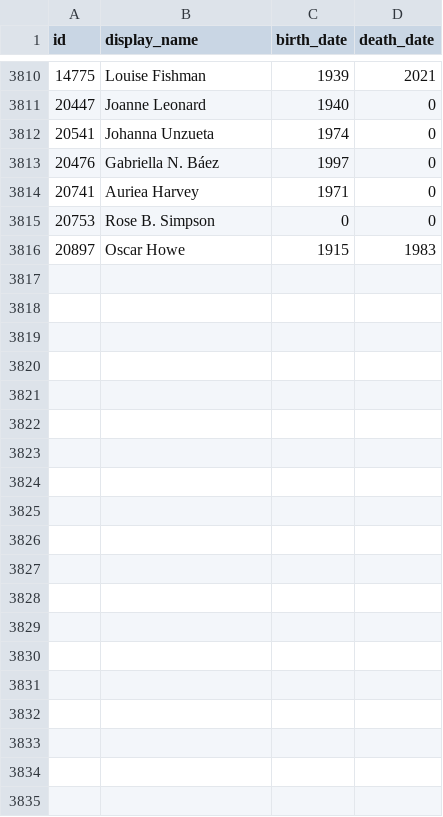
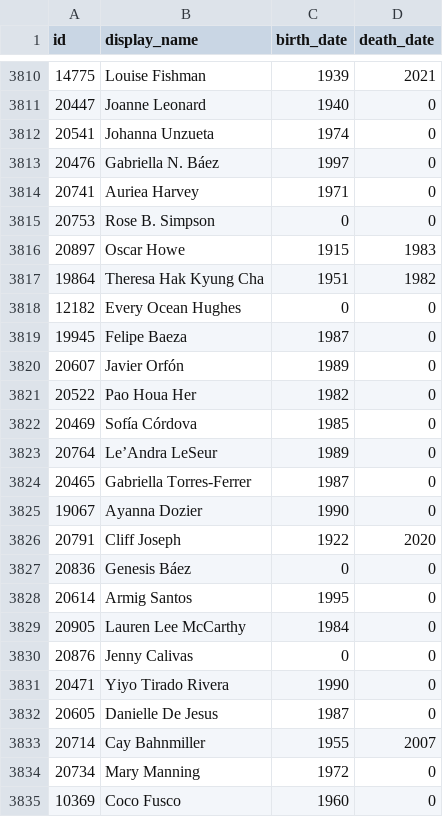
Before and after one commit to whitneymuseum/open-access, a CSV file: artists.csv, drawn as a sheet; only a part is shown, gaps mark what is left out; the diff covers the shown part only.

Commit message:
Automated update

```diff
--- a/artists.csv
+++ b/artists.csv
@@ -3816 +3816,20 @@ id,display_name,birth_date,death_date
 20897,Oscar Howe,1915,1983
+19864,Theresa Hak Kyung Cha,1951,1982
+12182,Every Ocean Hughes,0,0
+19945,Felipe Baeza,1987,0
+20607,Javier Orfón,1989,0
+20522,Pao Houa Her,1982,0
+20469,Sofía Córdova,1985,0
+20764,Le’Andra LeSeur,1989,0
+20465,Gabriella Torres-Ferrer,1987,0
+19067,Ayanna Dozier,1990,0
+20791,Cliff Joseph,1922,2020
+20836,Genesis Báez,0,0
+20614,Armig Santos,1995,0
+20905,Lauren Lee McCarthy,1984,0
+20876,Jenny Calivas,0,0
+20471,Yiyo Tirado Rivera,1990,0
+20605,Danielle De Jesus,1987,0
+20714,Cay Bahnmiller,1955,2007
+20734,Mary Manning,1972,0
+10369,Coco Fusco,1960,0
```
Also changed, not shown: 10 added rows and 1 edited cell elsewhere in this file.
